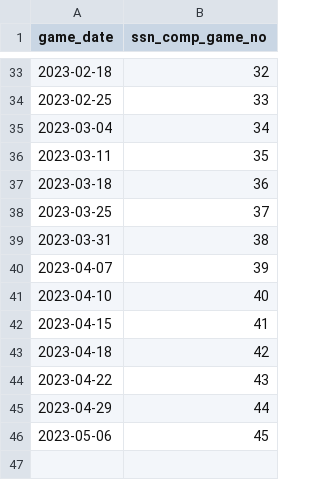
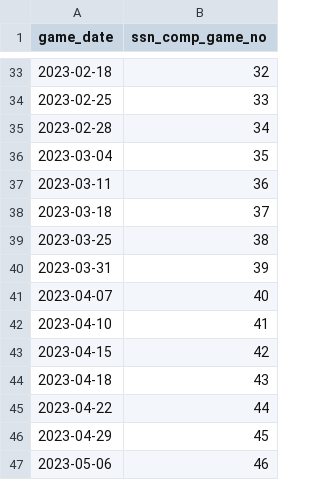
Before and after one commit to petebrown/league-position-tool, a CSV file: data/fixtures.csv, drawn as a sheet; only a part is shown, gaps mark what is left out.

Commit message:
added rearranged fixture

```diff
--- a/data/fixtures.csv
+++ b/data/fixtures.csv
@@ -34,13 +34,14 @@ game_date,ssn_comp_game_no
 2023-02-25,33
-2023-03-04,34
-2023-03-11,35
-2023-03-18,36
-2023-03-25,37
-2023-03-31,38
-2023-04-07,39
-2023-04-10,40
-2023-04-15,41
-2023-04-18,42
-2023-04-22,43
-2023-04-29,44
-2023-05-06,45
+2023-02-28,34
+2023-03-04,35
+2023-03-11,36
+2023-03-18,37
+2023-03-25,38
+2023-03-31,39
+2023-04-07,40
+2023-04-10,41
+2023-04-15,42
+2023-04-18,43
+2023-04-22,44
+2023-04-29,45
+2023-05-06,46
```
